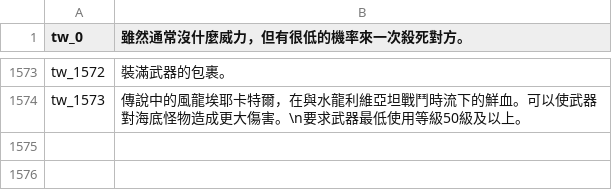
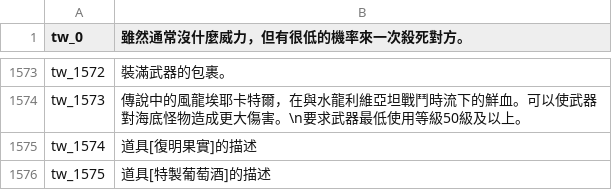
Before and after one commit to oberon-wu/teon-lang, a CSV file: desc/desc_tw.csv, drawn as a sheet; only a part is shown, gaps mark what is left out; the diff names each change by its address in the sheet, - before the commit and + after, or states it on an @@ line.

```diff
--- a/desc/desc_tw.csv
+++ b/desc/desc_tw.csv
+row 1575: tw_1574 | 道具[復明果實]的描述
+row 1576: tw_1575 | 道具[特製葡萄酒]的描述
```
Also changed, not shown: localization/localization_tw.csv, name/name_tw.csv, 1 other file.
